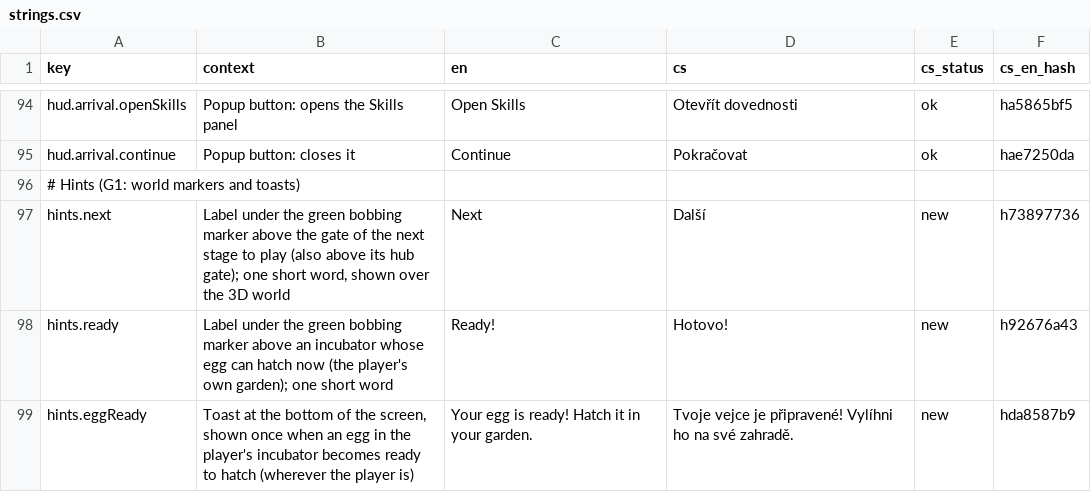
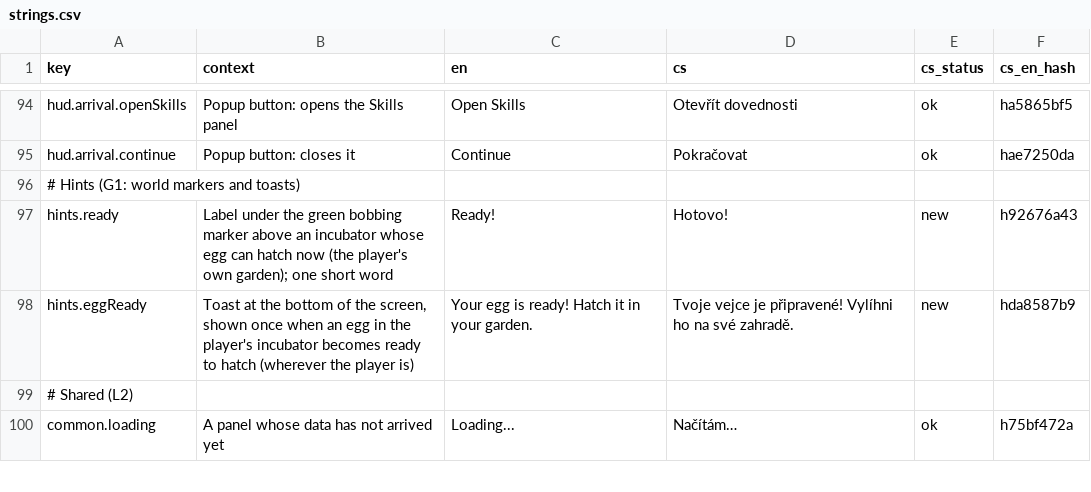
Before and after one commit to ales-re-sources/Pawvest, a CSV file: localization/strings.csv, drawn as a sheet; only a part is shown, gaps mark what is left out; the shorter side is filled out with more unchanged rows.

```diff
--- a/localization/strings.csv
+++ b/localization/strings.csv
@@ -96,3 +96,2 @@ hud.arrival.continue,Popup button: closes it,Continue,Pokračovat,ok,hae7250da
 # Hints (G1: world markers and toasts),,,,,
-hints.next,"Label under the green bobbing marker above the gate of the next stage to play (also above its hub gate); one short word, shown over the 3D world",Next,Další,new,h73897736
 hints.ready,Label under the green bobbing marker above an incubator whose egg can hatch now (the player's own garden); one short word,Ready!,Hotovo!,new,h92676a43
```
Also changed, not shown: 8 other files.
